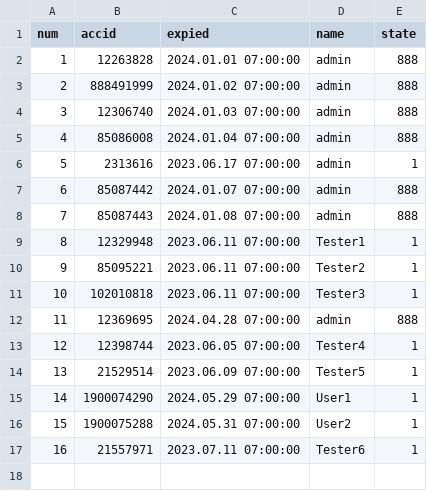
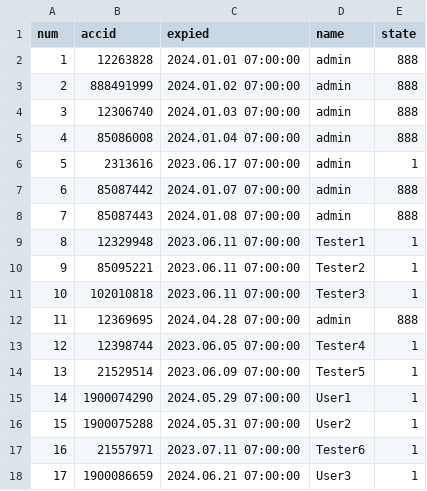
Before and after one commit to darkangelFX/TheArch, a CSV file: Lic/AAuser.csv, drawn as a sheet.

Commit message:
Update AAuser.csv

```diff
--- a/Lic/AAuser.csv
+++ b/Lic/AAuser.csv
@@ -17 +17,2 @@
 16,21557971,2023.07.11 07:00:00,Tester6,1
+17,1900086659,2024.06.21 07:00:00,User3,1
```
